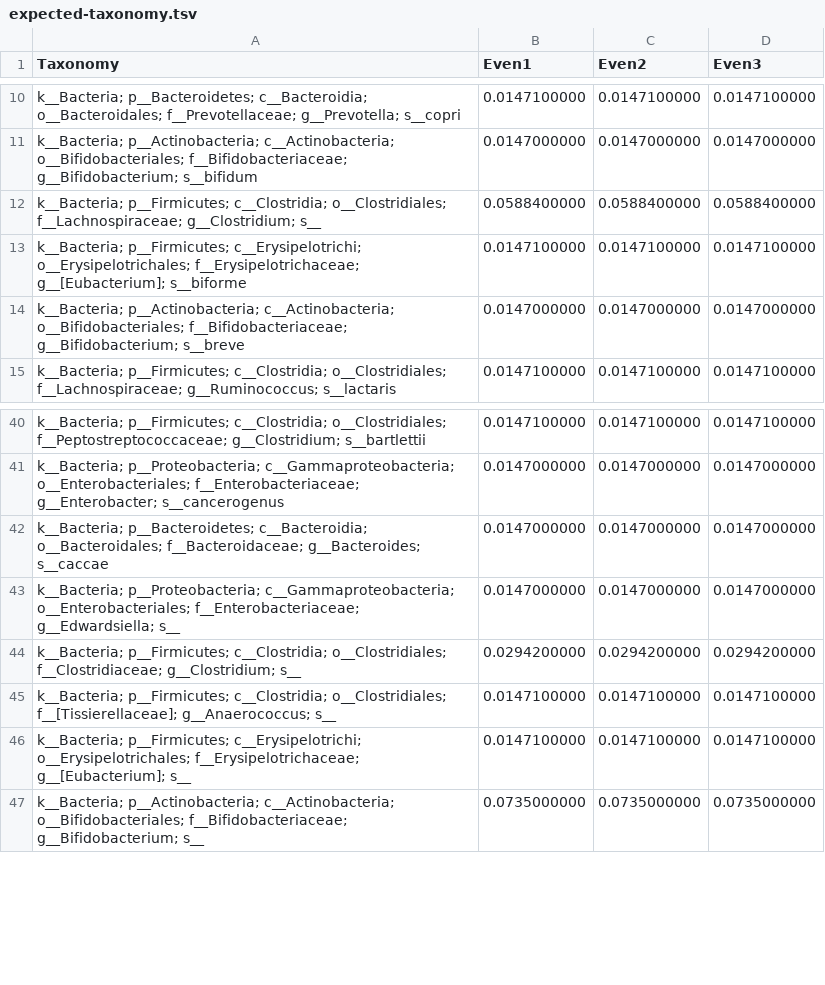
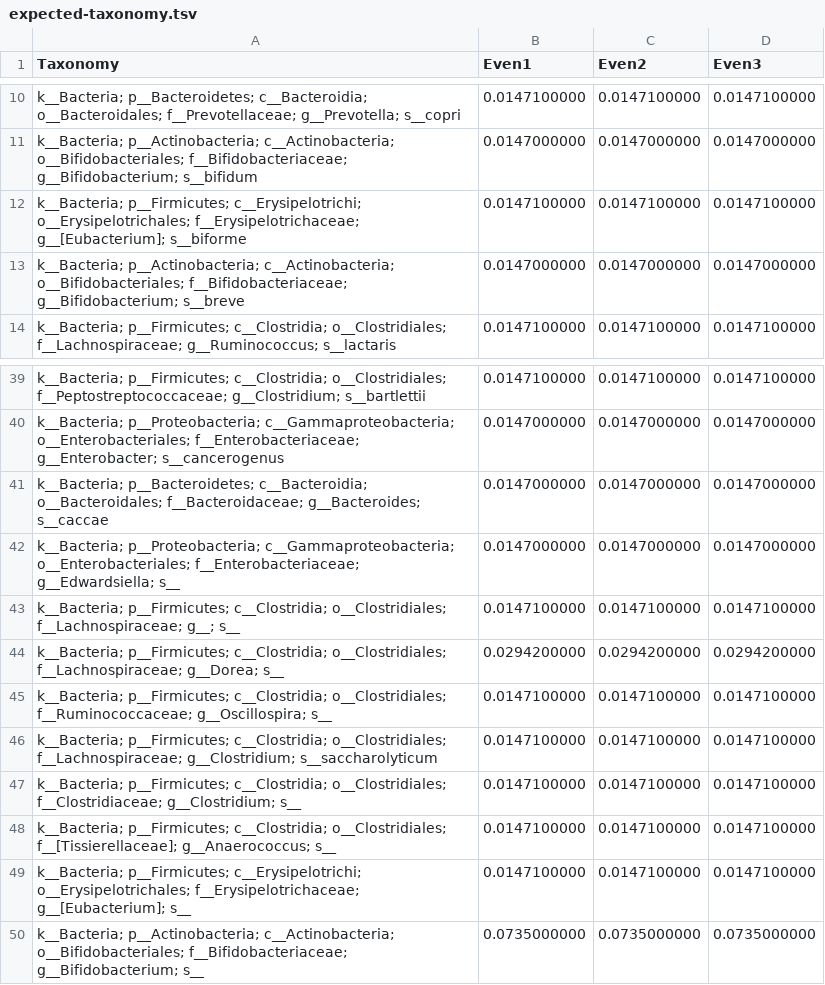
Before and after one commit to caporaso-lab/mockrobiota, a TSV file: data/mock-8/greengenes/13-8/99-otus/expected-taxonomy.tsv, drawn as a sheet; only a part is shown, gaps mark what is left out.

```diff
--- a/data/mock-8/greengenes/13-8/99-otus/expected-taxonomy.tsv
+++ b/data/mock-8/greengenes/13-8/99-otus/expected-taxonomy.tsv
@@ -11,3 +11,2 @@ k__Bacteria; p__Bacteroidetes; c__Bacteroidia; o__Bacteroidales; f__Prevotellace
 k__Bacteria; p__Actinobacteria; c__Actinobacteria; o__Bifidobacteriales; f__Bifidobacteriaceae; g__Bifidobacterium; s__bifidum	0.0147000000	0.0147000000	0.0147000000
-k__Bacteria; p__Firmicutes; c__Clostridia; o__Clostridiales; f__Lachnospiraceae; g__Clostridium; s__	0.0588400000	0.0588400000	0.0588400000
 k__Bacteria; p__Firmicutes; c__Erysipelotrichi; o__Erysipelotrichales; f__Erysipelotrichaceae; g__[Eubacterium]; s__biforme	0.0147100000	0.0147100000	0.0147100000
@@ -43,3 +42,7 @@ k__Bacteria; p__Bacteroidetes; c__Bacteroidia; o__Bacteroidales; f__Bacteroidace
 k__Bacteria; p__Proteobacteria; c__Gammaproteobacteria; o__Enterobacteriales; f__Enterobacteriaceae; g__Edwardsiella; s__	0.0147000000	0.0147000000	0.0147000000
-k__Bacteria; p__Firmicutes; c__Clostridia; o__Clostridiales; f__Clostridiaceae; g__Clostridium; s__	0.0294200000	0.0294200000	0.0294200000
+k__Bacteria; p__Firmicutes; c__Clostridia; o__Clostridiales; f__Lachnospiraceae; g__; s__	0.0147100000	0.0147100000	0.0147100000
+k__Bacteria; p__Firmicutes; c__Clostridia; o__Clostridiales; f__Lachnospiraceae; g__Dorea; s__	0.0294200000	0.0294200000	0.0294200000
+k__Bacteria; p__Firmicutes; c__Clostridia; o__Clostridiales; f__Ruminococcaceae; g__Oscillospira; s__	0.0147100000	0.0147100000	0.0147100000
+k__Bacteria; p__Firmicutes; c__Clostridia; o__Clostridiales; f__Lachnospiraceae; g__Clostridium; s__saccharolyticum	0.0147100000	0.0147100000	0.0147100000
+k__Bacteria; p__Firmicutes; c__Clostridia; o__Clostridiales; f__Clostridiaceae; g__Clostridium; s__	0.0147100000	0.0147100000	0.0147100000
 k__Bacteria; p__Firmicutes; c__Clostridia; o__Clostridiales; f__[Tissierellaceae]; g__Anaerococcus; s__	0.0147100000	0.0147100000	0.0147100000
```
Also changed, not shown: data/mock-6/greengenes/13-8/97-otus/expected-taxonomy.tsv, data/mock-6/greengenes/13-8/99-otus/expected-taxonomy.tsv, 19 other files.
